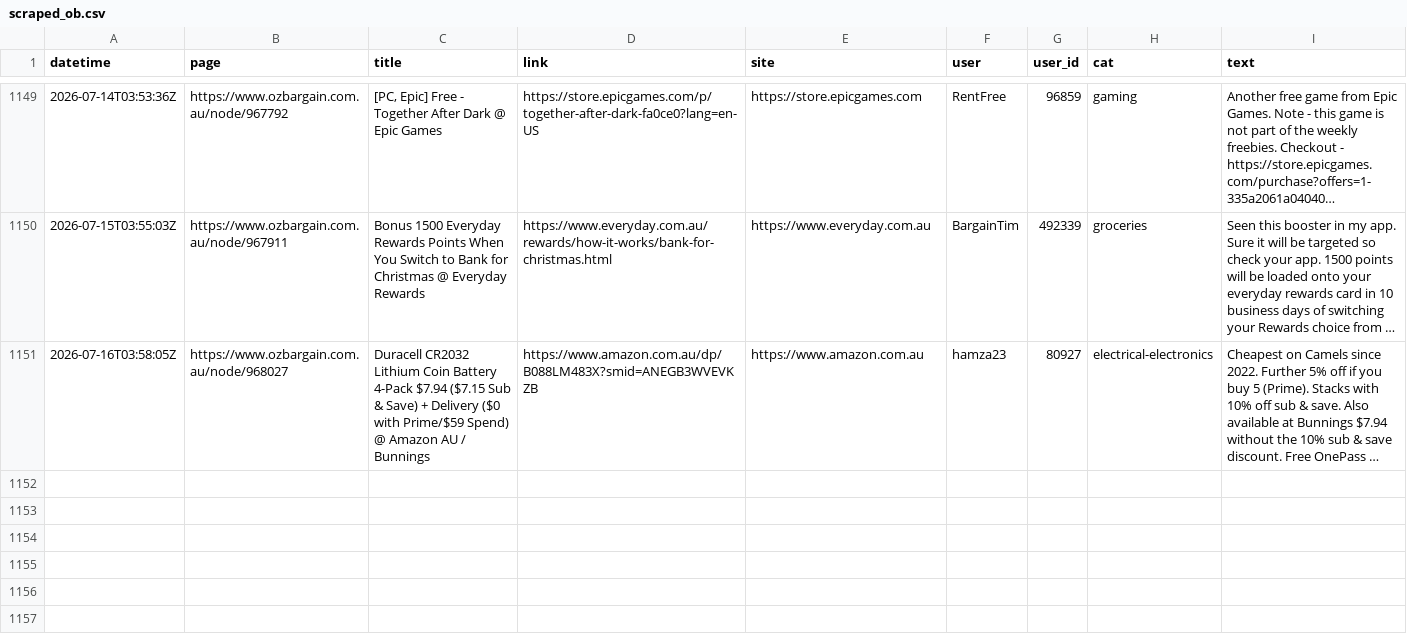
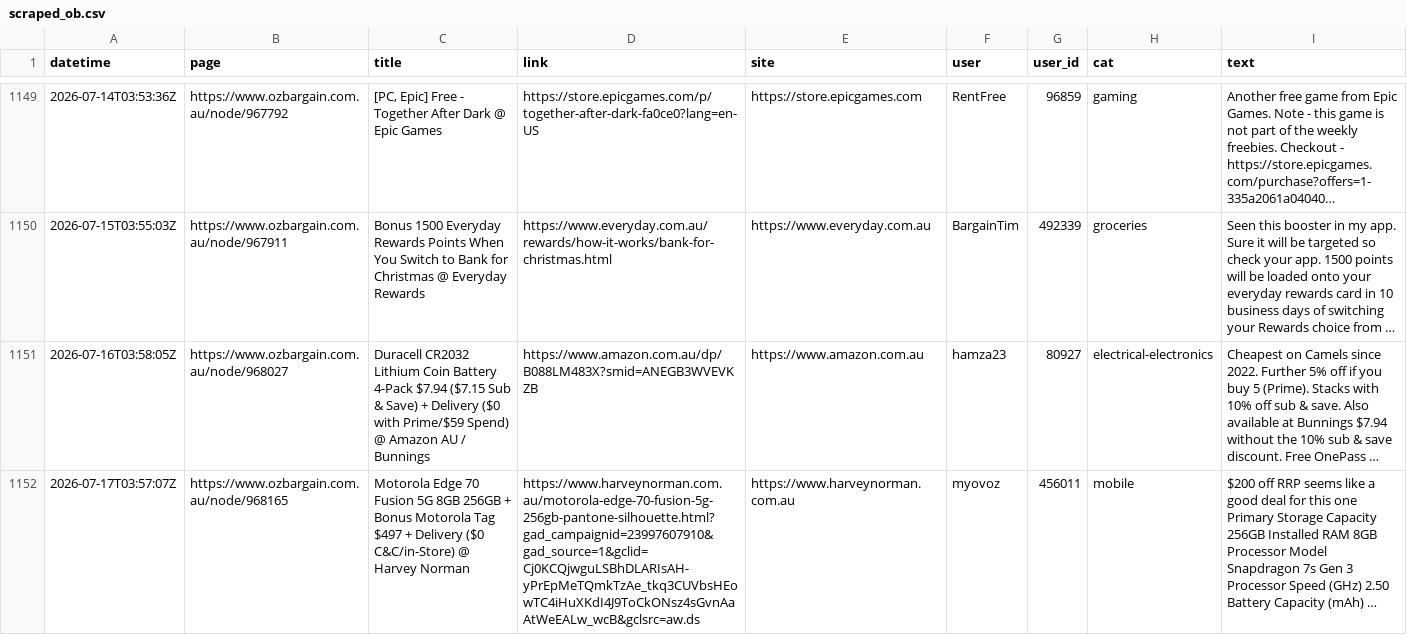
Before and after one commit to nwbort/car-loans, a CSV file: data/scraped_ob.csv, drawn as a sheet; only a part is shown, gaps mark what is left out; the diff names each change by its address in the sheet, - before the commit and + after, or states it on an @@ line.

Commit message:
refreshing data

```diff
--- a/data/scraped_ob.csv
+++ b/data/scraped_ob.csv
+row 1152: 2026-07-17T03:57:07Z | https://www.ozbargain.com.au/node/968165 | Motorola Edge 70 Fusion 5G 8GB 256GB + Bonus Motorola Tag $497 + Delivery ($0 C&C/in-Store) @ Harvey Norman | https://www.harveynorman.com.au/motorola-edge-70-fusion-5g-256gb-pantone-silhouette.html?gad_campaignid=23997607910&gad_source=1&gclid=Cj0KCQjwguLSBhDLARIsAH-yPrEpMeTQmkTzAe_tkq3CUVbsHEowTC4iHuXKdI4J9ToCkONsz4sGvnAaAtWeEALw_wcB&gclsrc=aw.ds | https://www.harveynorman.com.au | myovoz | 456011 | mobile | $200 off RRP seems like a good deal for this one Primary Storage Capacity 256GB Installed RAM 8GB Processor Model Snapdragon 7s Gen 3 Processor Speed (GHz) 2.50 Battery Capacity (mAh) …
```
Also changed, not shown: 11 other files.
